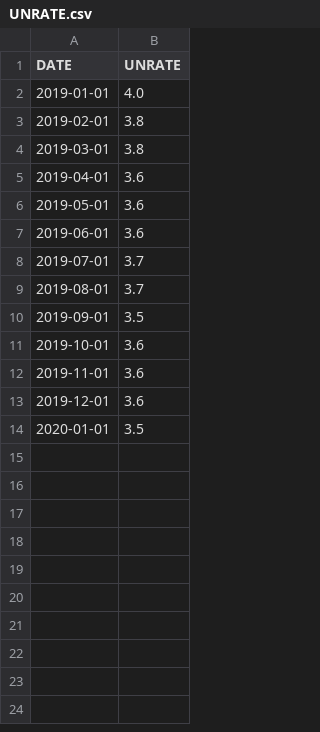
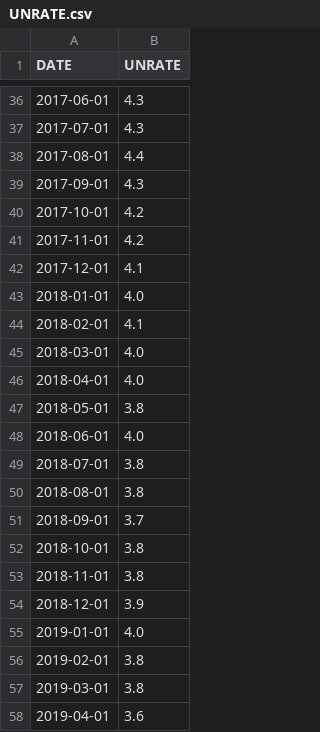
Before and after one commit to shannan-liu1/15093-project, a CSV file: Extra Data/UNRATE.csv, drawn as a sheet; only a part is shown, gaps mark what is left out; the shorter side is filled out with more unchanged rows; the diff covers the shown part only.

```diff
--- a/Extra Data/UNRATE.csv
+++ b/Extra Data/UNRATE.csv
@@ -2 +36,20 @@ DATE,UNRATE
+2017-06-01,4.3
+2017-07-01,4.3
+2017-08-01,4.4
+2017-09-01,4.3
+2017-10-01,4.2
+2017-11-01,4.2
+2017-12-01,4.1
+2018-01-01,4.0
+2018-02-01,4.1
+2018-03-01,4.0
+2018-04-01,4.0
+2018-05-01,3.8
+2018-06-01,4.0
+2018-07-01,3.8
+2018-08-01,3.8
+2018-09-01,3.7
+2018-10-01,3.8
+2018-11-01,3.8
+2018-12-01,3.9
 2019-01-01,4.0
```
Also changed, not shown: 34 added rows elsewhere in this file, 2 other files.
